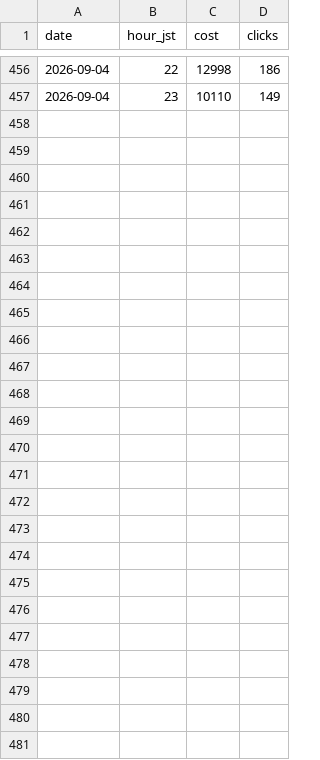
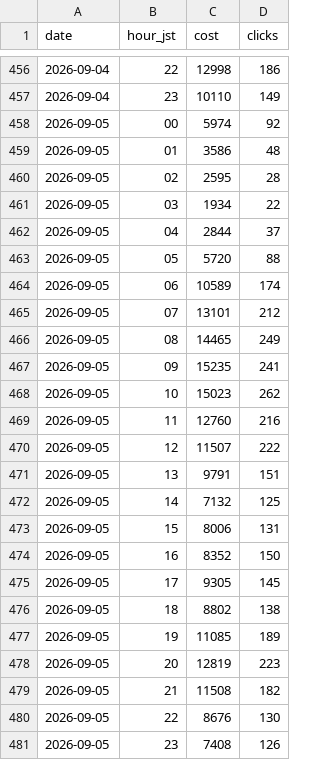
Before and after one commit to finracofficial-cmd/LOOana, a CSV file: data/raw/hourly_ad_jst.csv, drawn as a sheet; only a part is shown, gaps mark what is left out.

```diff
--- a/data/raw/hourly_ad_jst.csv
+++ b/data/raw/hourly_ad_jst.csv
@@ -457 +457,25 @@ date,hour_jst,cost,clicks
 2026-09-04,23,10110,149
+2026-09-05,00,5974,92
+2026-09-05,01,3586,48
+2026-09-05,02,2595,28
+2026-09-05,03,1934,22
+2026-09-05,04,2844,37
+2026-09-05,05,5720,88
+2026-09-05,06,10589,174
+2026-09-05,07,13101,212
+2026-09-05,08,14465,249
+2026-09-05,09,15235,241
+2026-09-05,10,15023,262
+2026-09-05,11,12760,216
+2026-09-05,12,11507,222
+2026-09-05,13,9791,151
+2026-09-05,14,7132,125
+2026-09-05,15,8006,131
+2026-09-05,16,8352,150
+2026-09-05,17,9305,145
+2026-09-05,18,8802,138
+2026-09-05,19,11085,189
+2026-09-05,20,12819,223
+2026-09-05,21,11508,182
+2026-09-05,22,8676,130
+2026-09-05,23,7408,126
```
Also changed, not shown: data/daily/daily_ad.csv, 4 other files.
